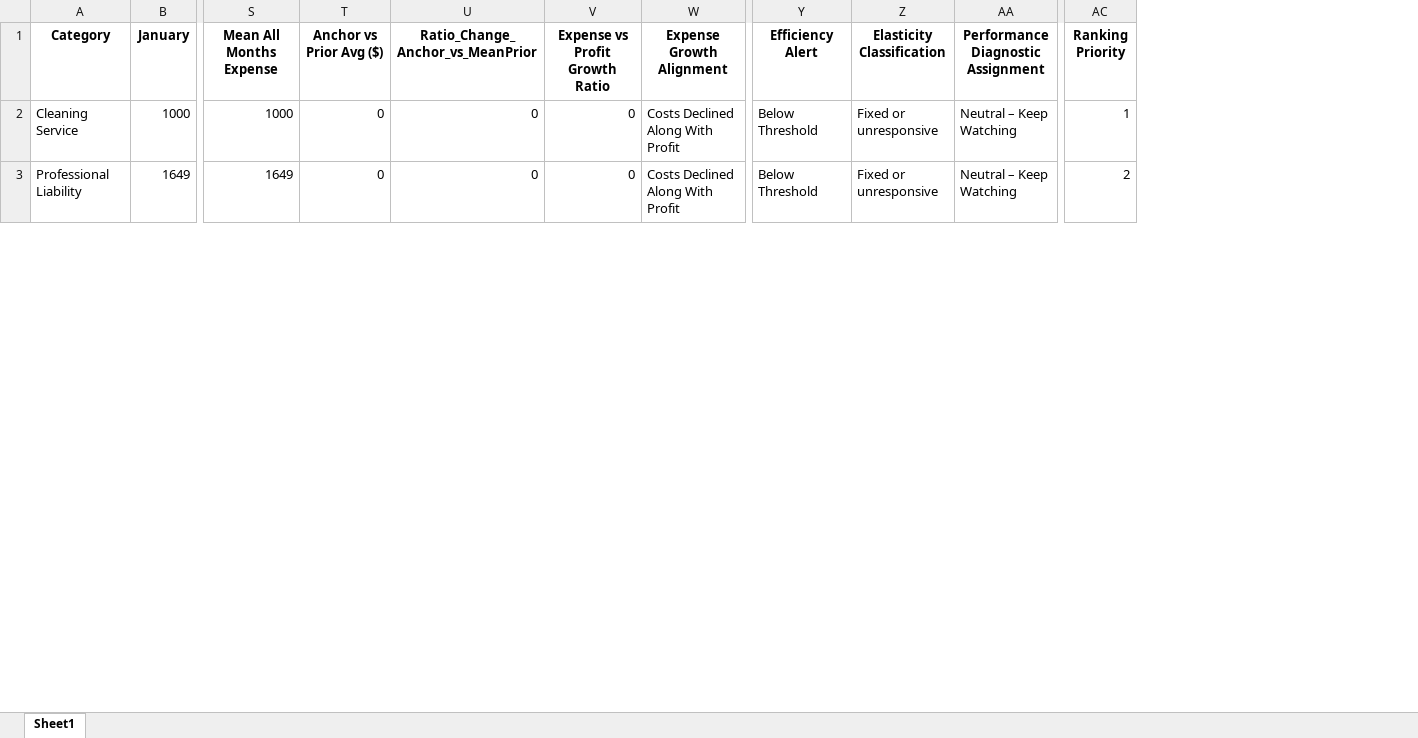
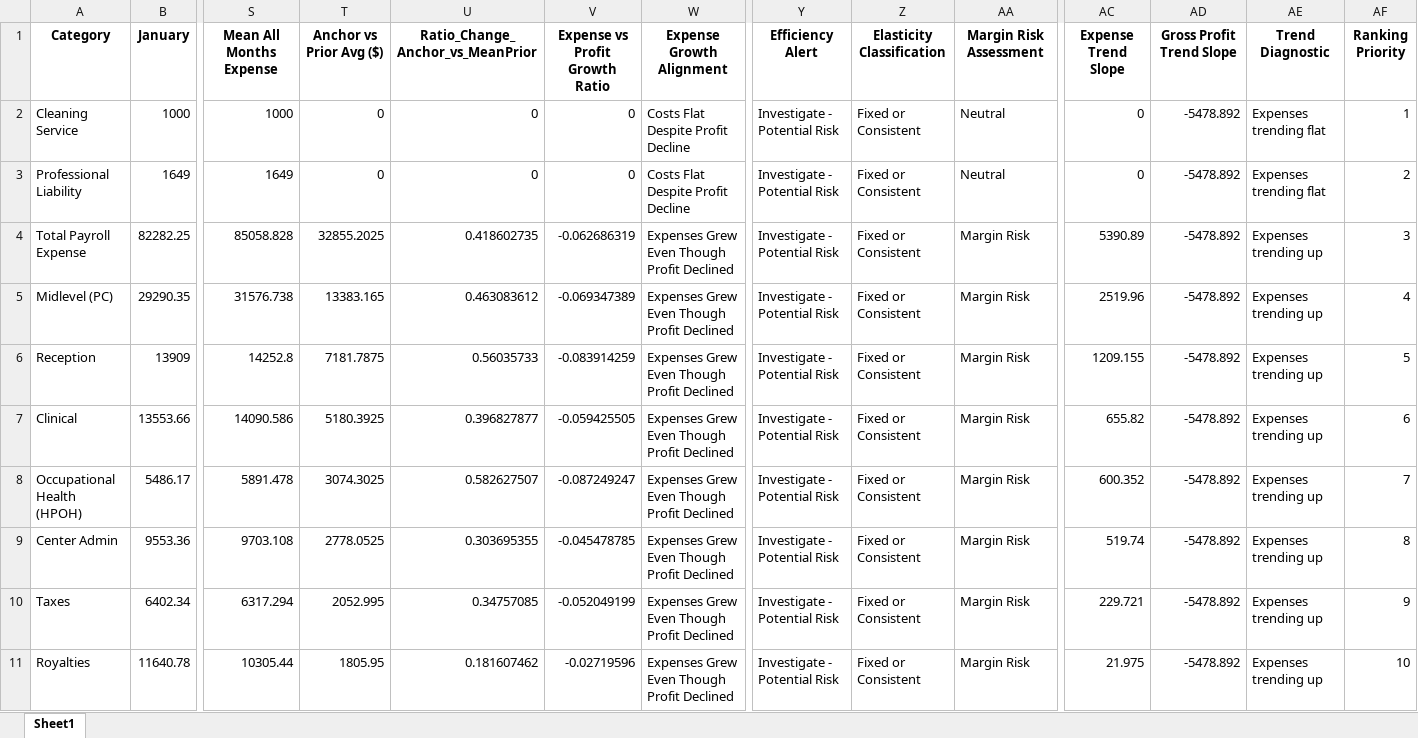
Before and after one commit to gkotzbauer/expense_management_analytics-high-point, an Excel workbook: public/expense-analysis.xlsx, sheet Sheet1, drawn as a sheet; only a part is shown, gaps mark what is left out; values as stored, in another font and other column widths than the file's, no borders; rows hold the shown columns only; the diff covers the shown part only; the diff names each change by its address in the sheet, - before the commit and + after, or states it on an @@ line.

Commit message:
Update expense-analysis.xlsx with latest local changes

```diff
--- a/public/expense-analysis.xlsx (sheet Sheet1)
+++ b/public/expense-analysis.xlsx (sheet Sheet1)
+column AC (Expense Trend Slope), rows 2-3: 0 | 0
+column AD (Gross Profit Trend Slope), rows 2-3: -5478.892 | -5478.892
+column AE (Trend Diagnostic), rows 2-3: Expenses trending flat | Expenses trending flat
-AA1: Performance Diagnostic Assignment
+AA1: Margin Risk Assessment
-W2:W3 (Expense Growth Alignment): Costs Declined Along With Profit
+W2:W3 (Expense Growth Alignment): Costs Flat Despite Profit Decline
-Y2:Y3 (Efficiency Alert): Below Threshold
+Y2:Y3 (Efficiency Alert): Investigate - Potential Risk
-Z2:Z3 (Elasticity Classification): Fixed or unresponsive
+Z2:Z3 (Elasticity Classification): Fixed or Consistent
-AA2:AA3 (Margin Risk Assessment): Neutral – Keep Watching
+AA2:AA3 (Margin Risk Assessment): Neutral
+row 4: Total Payroll Expense | 82282.25 | 85058.828 | 32855.2025 | 0.418602735 | -0.062686319 | Expenses Grew Even Though Profit Declined | Investigate - Potential Risk | Fixed or Consistent | Margin Risk | 5390.89 | -5478.892 | Expenses trending up | 3
+row 5: Midlevel (PC) | 29290.35 | 31576.738 | 13383.165 | 0.463083612 | -0.069347389 | Expenses Grew Even Though Profit Declined | Investigate - Potential Risk | Fixed or Consistent | Margin Risk | 2519.96 | -5478.892 | Expenses trending up | 4
+row 6: Reception | 13909 | 14252.8 | 7181.7875 | 0.56035733 | -0.083914259 | Expenses Grew Even Though Profit Declined | Investigate - Potential Risk | Fixed or Consistent | Margin Risk | 1209.155 | -5478.892 | Expenses trending up | 5
+row 7: Clinical | 13553.66 | 14090.586 | 5180.3925 | 0.396827877 | -0.059425505 | Expenses Grew Even Though Profit Declined | Investigate - Potential Risk | Fixed or Consistent | Margin Risk | 655.82 | -5478.892 | Expenses trending up | 6
+row 8: Occupational Health (HPOH) | 5486.17 | 5891.478 | 3074.3025 | 0.582627507 | -0.087249247 | Expenses Grew Even Though Profit Declined | Investigate - Potential Risk | Fixed or Consistent | Margin Risk | 600.352 | -5478.892 | Expenses trending up | 7
+row 9: Center Admin | 9553.36 | 9703.108 | 2778.0525 | 0.303695355 | -0.045478785 | Expenses Grew Even Though Profit Declined | Investigate - Potential Risk | Fixed or Consistent | Margin Risk | 519.74 | -5478.892 | Expenses trending up | 8
+row 10: Taxes | 6402.34 | 6317.294 | 2052.995 | 0.34757085 | -0.052049199 | Expenses Grew Even Though Profit Declined | Investigate - Potential Risk | Fixed or Consistent | Margin Risk | 229.721 | -5478.892 | Expenses trending up | 9
+row 11: Royalties | 11640.78 | 10305.44 | 1805.95 | 0.181607462 | -0.02719596 | Expenses Grew Even Though Profit Declined | Investigate - Potential Risk | Fixed or Consistent | Margin Risk | 21.975 | -5478.892 | Expenses trending up | 10
```
Also changed, not shown: 10 added rows, 18 removed rows and 71 edited cells elsewhere in this sheet.
